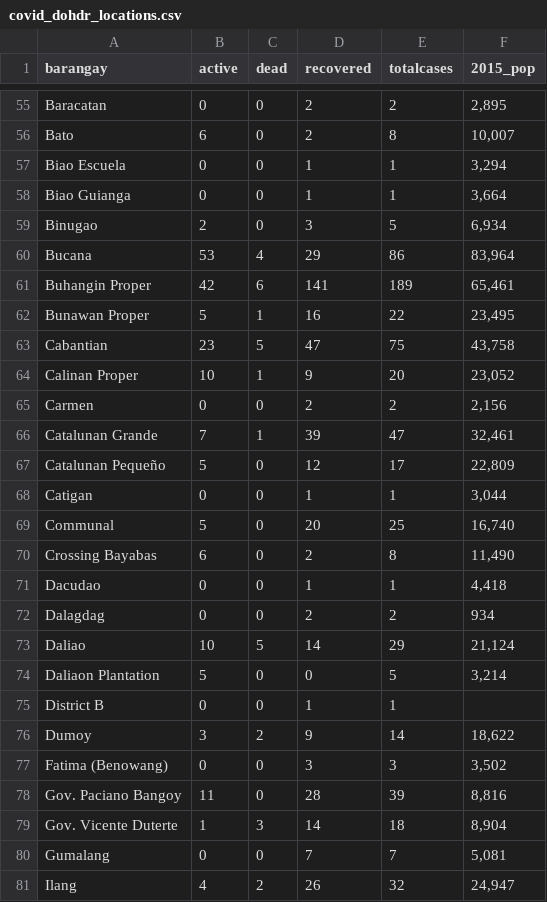
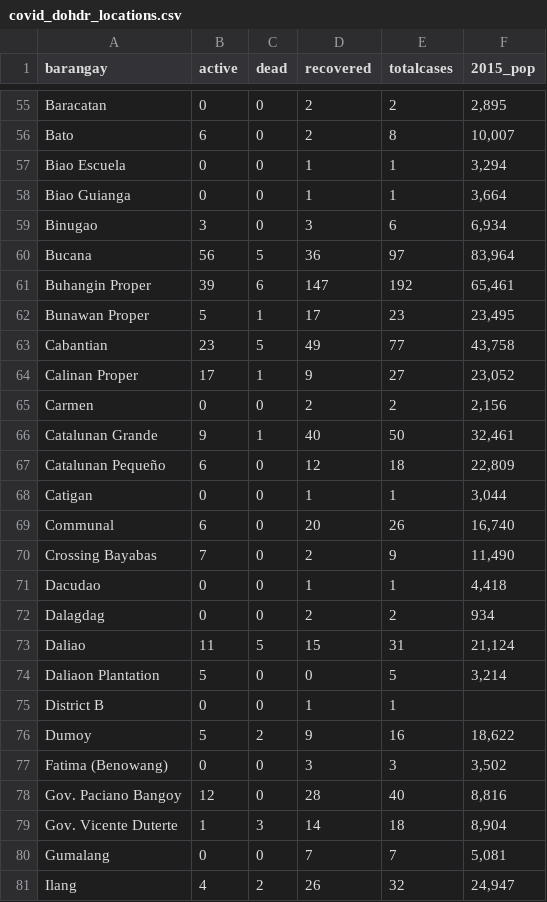
Before and after one commit to djmacao/Covid-19, a CSV file: Covid_Davao_Data/covid_dohdr_locations.csv, drawn as a sheet; only a part is shown, gaps mark what is left out; the diff covers the shown part only.

```diff
--- a/Covid_Davao_Data/covid_dohdr_locations.csv
+++ b/Covid_Davao_Data/covid_dohdr_locations.csv
@@ -58,22 +58,22 @@ Biao Escuela,0,0,1,1,"3,294"
 Biao Guianga,0,0,1,1,"3,664"
-Binugao,2,0,3,5,"6,934"
-Bucana,53,4,29,86,"83,964"
-Buhangin Proper,42,6,141,189,"65,461"
-Bunawan Proper,5,1,16,22,"23,495"
-Cabantian,23,5,47,75,"43,758"
-Calinan Proper,10,1,9,20,"23,052"
+Binugao,3,0,3,6,"6,934"
+Bucana,56,5,36,97,"83,964"
+Buhangin Proper,39,6,147,192,"65,461"
+Bunawan Proper,5,1,17,23,"23,495"
+Cabantian,23,5,49,77,"43,758"
+Calinan Proper,17,1,9,27,"23,052"
 Carmen,0,0,2,2,"2,156"
-Catalunan Grande,7,1,39,47,"32,461"
-Catalunan Pequeño,5,0,12,17,"22,809"
+Catalunan Grande,9,1,40,50,"32,461"
+Catalunan Pequeño,6,0,12,18,"22,809"
 Catigan,0,0,1,1,"3,044"
-Communal,5,0,20,25,"16,740"
-Crossing Bayabas,6,0,2,8,"11,490"
+Communal,6,0,20,26,"16,740"
+Crossing Bayabas,7,0,2,9,"11,490"
 Dacudao,0,0,1,1,"4,418"
 Dalagdag,0,0,2,2,934
-Daliao,10,5,14,29,"21,124"
+Daliao,11,5,15,31,"21,124"
 Daliaon Plantation,5,0,0,5,"3,214"
 District B,0,0,1,1,
-Dumoy,3,2,9,14,"18,622"
+Dumoy,5,2,9,16,"18,622"
 Fatima (Benowang),0,0,3,3,"3,502"
-Gov. Paciano Bangoy,11,0,28,39,"8,816"
+Gov. Paciano Bangoy,12,0,28,40,"8,816"
 Gov. Vicente Duterte,1,3,14,18,"8,904"
```
Also changed, not shown: 111 edited cells elsewhere in this file, Covid_Davao_Data/covid_dohdr_daily.csv, 3 other files.
